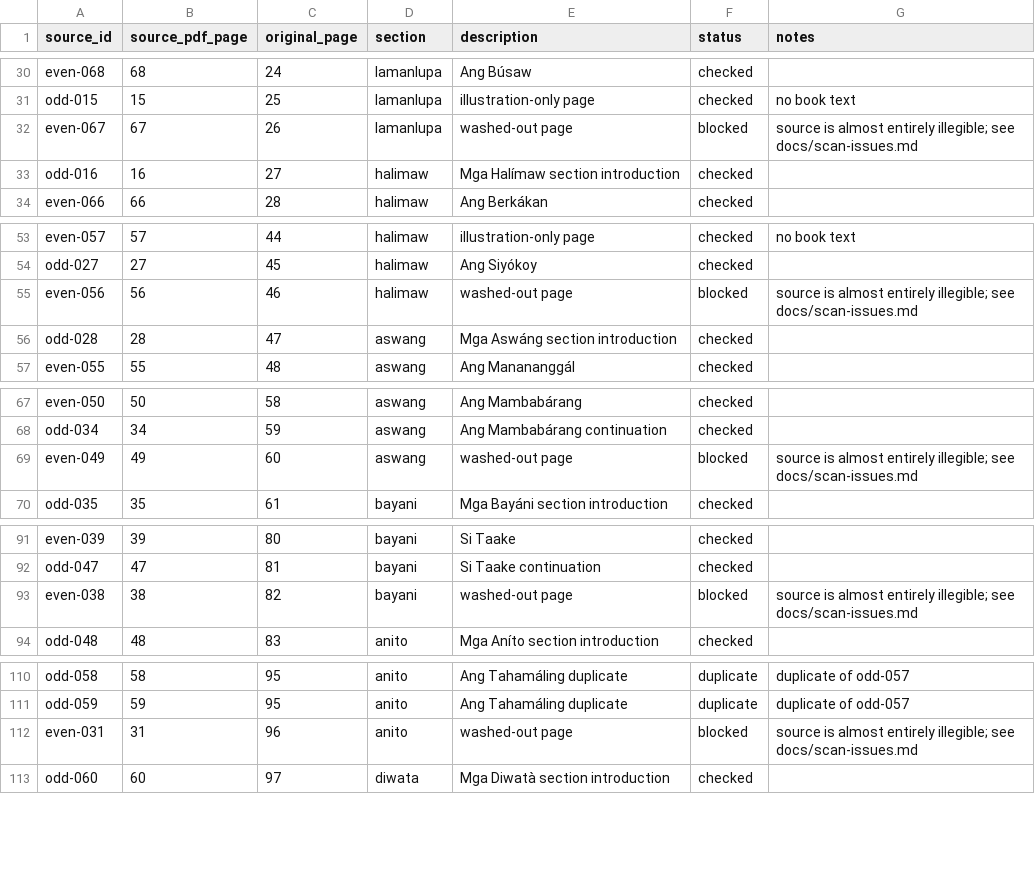
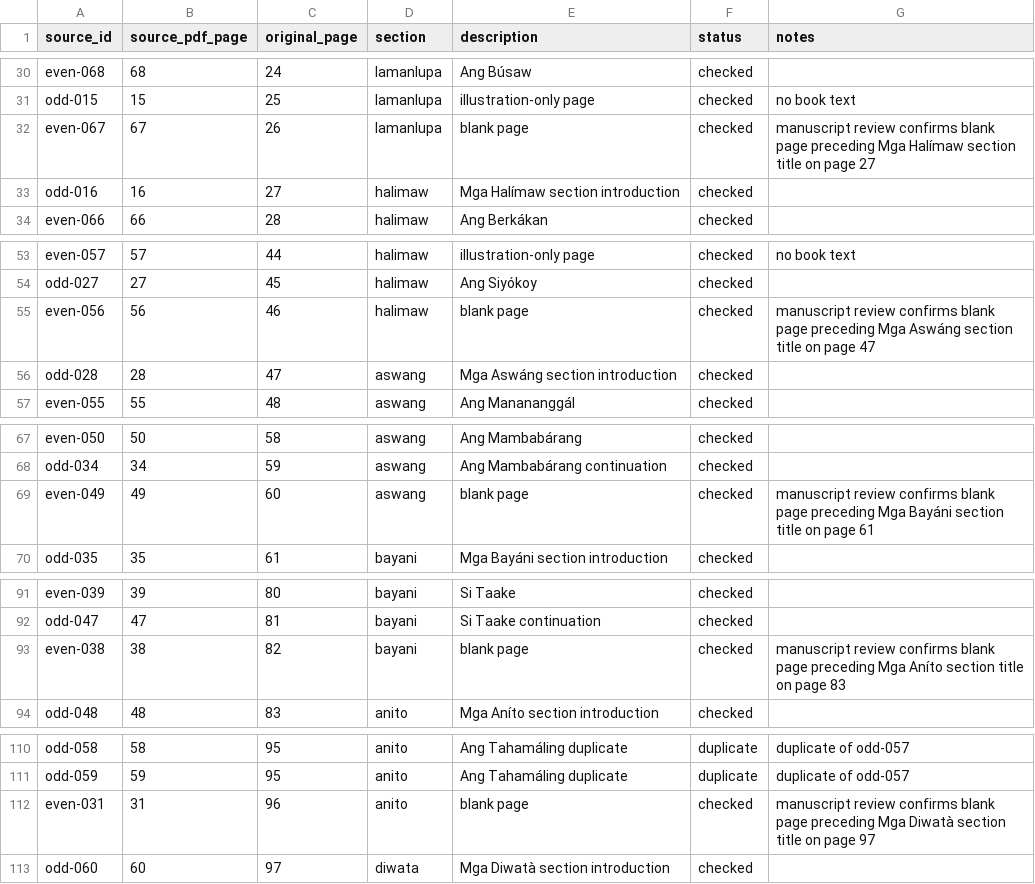
Before and after one commit to javelin/ph-horror, a CSV file: metadata/page-map.csv, drawn as a sheet; only a part is shown, gaps mark what is left out; the diff covers the shown part only.

Commit message:
Record reviewed blank pages

```diff
--- a/metadata/page-map.csv
+++ b/metadata/page-map.csv
@@ -31,3 +31,3 @@ even-068,68,24,lamanlupa,Ang Búsaw,checked,
 odd-015,15,25,lamanlupa,illustration-only page,checked,no book text
-even-067,67,26,lamanlupa,washed-out page,blocked,source is almost entirely illegible; see docs/scan-issues.md
+even-067,67,26,lamanlupa,blank page,checked,manuscript review confirms blank page preceding Mga Halímaw section title on page 27
 odd-016,16,27,halimaw,Mga Halímaw section introduction,checked,
@@ -54,3 +54,3 @@ even-057,57,44,halimaw,illustration-only page,checked,no book text
 odd-027,27,45,halimaw,Ang Siyókoy,checked,
-even-056,56,46,halimaw,washed-out page,blocked,source is almost entirely illegible; see docs/scan-issues.md
+even-056,56,46,halimaw,blank page,checked,manuscript review confirms blank page preceding Mga Aswáng section title on page 47
 odd-028,28,47,aswang,Mga Aswáng section introduction,checked,
@@ -68,3 +68,3 @@ even-050,50,58,aswang,Ang Mambabárang,checked,
 odd-034,34,59,aswang,Ang Mambabárang continuation,checked,
-even-049,49,60,aswang,washed-out page,blocked,source is almost entirely illegible; see docs/scan-issues.md
+even-049,49,60,aswang,blank page,checked,manuscript review confirms blank page preceding Mga Bayáni section title on page 61
 odd-035,35,61,bayani,Mga Bayáni section introduction,checked,
@@ -92,3 +92,3 @@ even-039,39,80,bayani,Si Taake,checked,
 odd-047,47,81,bayani,Si Taake continuation,checked,
-even-038,38,82,bayani,washed-out page,blocked,source is almost entirely illegible; see docs/scan-issues.md
+even-038,38,82,bayani,blank page,checked,manuscript review confirms blank page preceding Mga Aníto section title on page 83
 odd-048,48,83,anito,Mga Aníto section introduction,checked,
@@ -111,3 +111,3 @@ odd-058,58,95,anito,Ang Tahamáling duplicate,duplicate,duplicate of odd-057
 odd-059,59,95,anito,Ang Tahamáling duplicate,duplicate,duplicate of odd-057
-even-031,31,96,anito,washed-out page,blocked,source is almost entirely illegible; see docs/scan-issues.md
+even-031,31,96,anito,blank page,checked,manuscript review confirms blank page preceding Mga Diwatà section title on page 97
 odd-060,60,97,diwata,Mga Diwatà section introduction,checked,
```
Also changed, not shown: 5 edited cells elsewhere in this file, compressed/page-map.csv, 17 other files.
